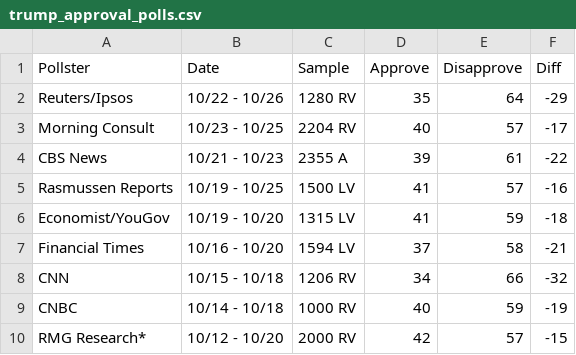
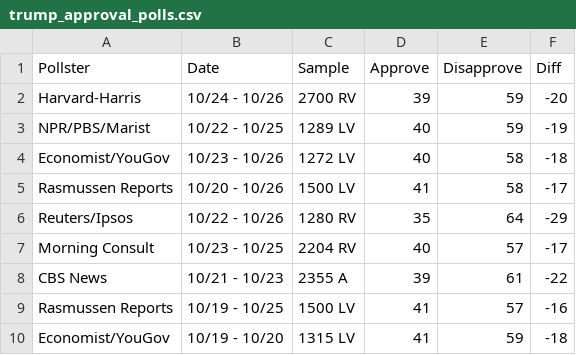
Before and after one commit to rickyawesome99/election-map, a CSV file: data-entry/trump_approval_polls.csv, drawn as a sheet; only a part is shown; the shorter side is filled out with more unchanged rows; the diff names each change by its address in the sheet, - before the commit and + after, or states it on an @@ line.

```diff
--- a/data-entry/trump_approval_polls.csv
+++ b/data-entry/trump_approval_polls.csv
+row 2: Harvard-Harris | 10/24 - 10/26 | 2700 RV | 39 | 59 | -20
+row 3: NPR/PBS/Marist | 10/22 - 10/25 | 1289 LV | 40 | 59 | -19
+row 4: Economist/YouGov | 10/23 - 10/26 | 1272 LV | 40 | 58 | -18
+row 5: Rasmussen Reports | 10/20 - 10/26 | 1500 LV | 41 | 58 | -17
```
Also changed, not shown: data-entry/generic_ballot_polls.csv, 9 other files.
